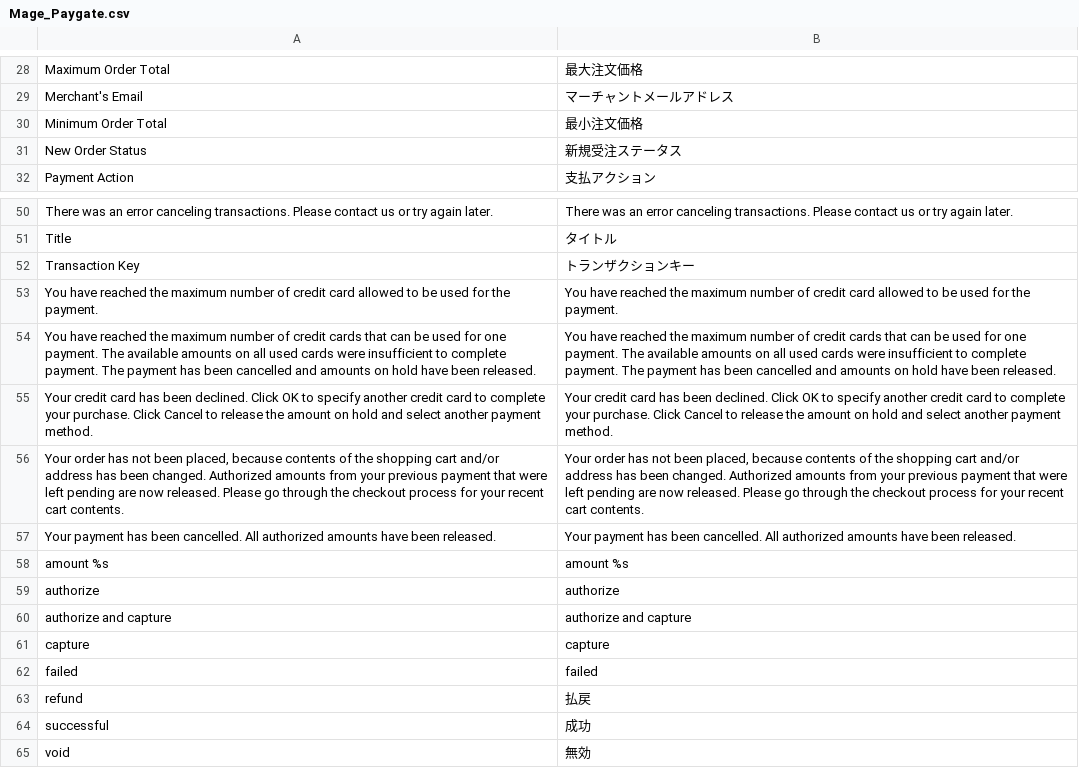
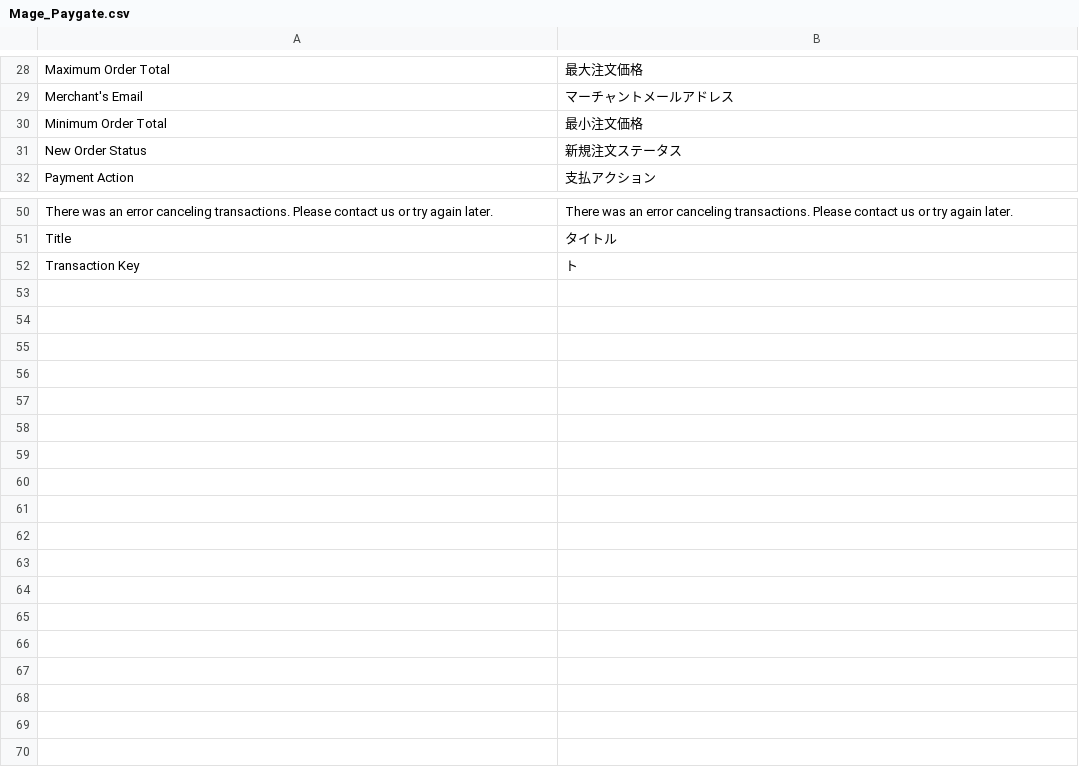
Before and after one commit to HirokazuNishi/Magento-Japanese-Translation, a CSV file: ja_JP/Mage_Paygate.csv, drawn as a sheet; only a part is shown, gaps mark what is left out.

Commit message:
fix ununified translations. 	modified:   ja_JP/Mage_Adminhtml.csv 	modified:   ja_JP/Mage_Catalog.csv 	modified:   ja_JP/Mage_CatalogInventory.csv 	modified:   ja_JP/Mage_Customer.csv 	modified:   ja_JP/Mage_Paygate.csv 	modified:   ja_JP/Mage_Payment.csv 	modified:   ja_JP/Mage_Reports.csv 	modified:   ja_JP/Mage_Sales.csv 	modified:   ja_JP/Mage_Widget.csv

```diff
--- a/ja_JP/Mage_Paygate.csv
+++ b/ja_JP/Mage_Paygate.csv
@@ -30,3 +30,3 @@
 "Minimum Order Total","最小注文価格"
-"New Order Status","新規受注ステータス"
+"New Order Status","新規注文ステータス"
 "Payment Action","支払アクション"
@@ -51,15 +51,2 @@
 "Title","タイトル"
-"Transaction Key","トランザクションキー"
-"You have reached the maximum number of credit card allowed to be used for the payment.","You have reached the maximum number of credit card allowed to be used for the payment."
-"You have reached the maximum number of credit cards that can be used for one payment. The available amounts on all used cards were insufficient to complete payment. The payment has been cancelled and amounts on hold have been released.","You have reached the maximum number of credit cards that can be used for one payment. The available amounts on all used cards were insufficient to complete payment. The payment has been cancelled and amounts on hold have been released."
-"Your credit card has been declined. Click OK to specify another credit card to complete your purchase. Click Cancel to release the amount on hold and select another payment method.","Your credit card has been declined. Click OK to specify another credit card to complete your purchase. Click Cancel to release the amount on hold and select another payment method."
-"Your order has not been placed, because contents of the shopping cart and/or address has been changed. Authorized amounts from your previous payment that were left pending are now released. Please go through the checkout process for your recent cart contents.","Your order has not been placed, because contents of the shopping cart and/or address has been changed. Authorized amounts from your previous payment that were left pending are now released. Please go through the checkout process for your recent cart contents."
-"Your payment has been cancelled. All authorized amounts have been released.","Your payment has been cancelled. All authorized amounts have been released."
-"amount %s","amount %s"
-"authorize","authorize"
-"authorize and capture","authorize and capture"
-"capture","capture"
-"failed","failed"
-"refund","払戻"
-"successful","成功"
-"void","無効"
+"Transaction Key","ト
```
Also changed, not shown: ja_JP/Mage_Catalog.csv, ja_JP/Mage_CatalogInventory.csv, 6 other files.
